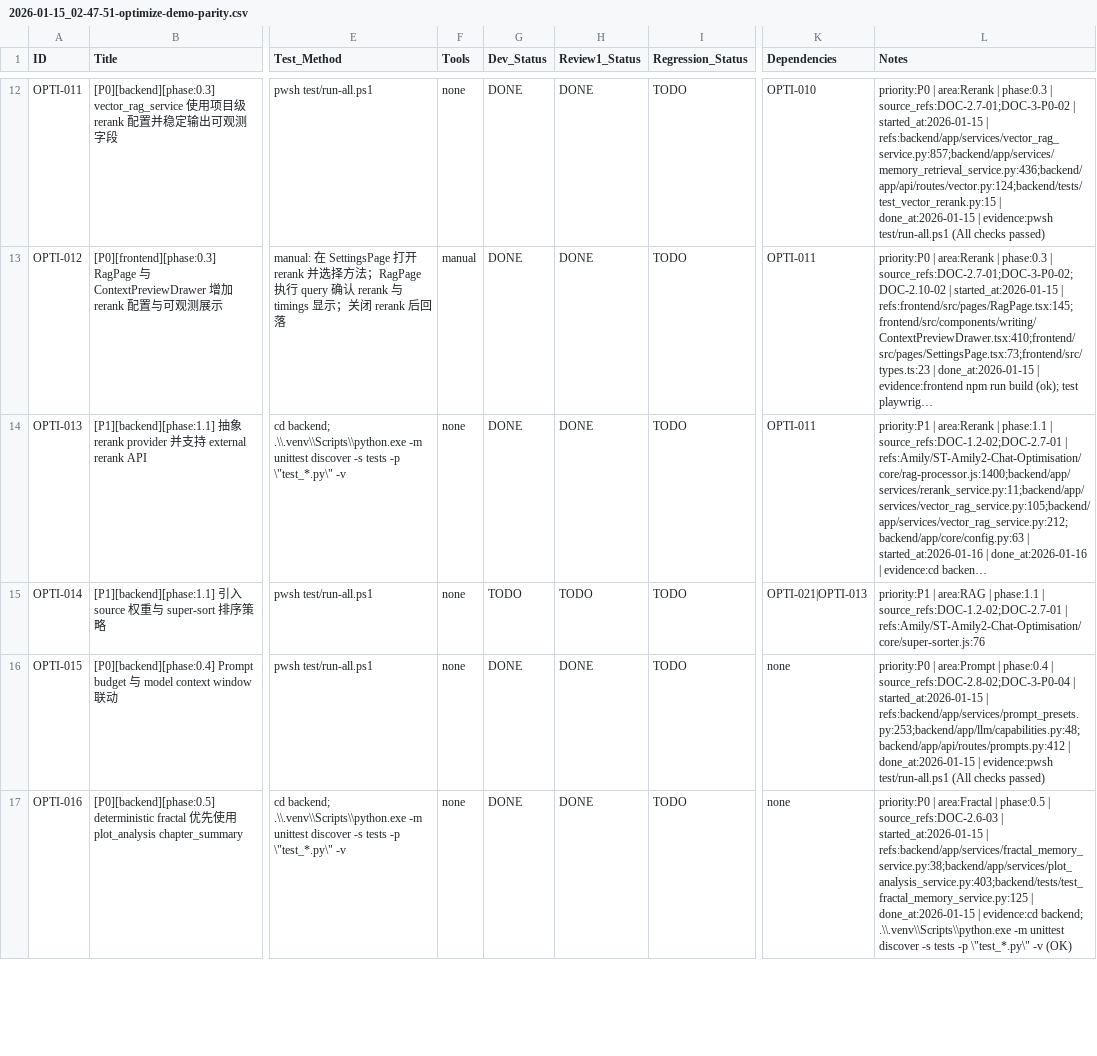
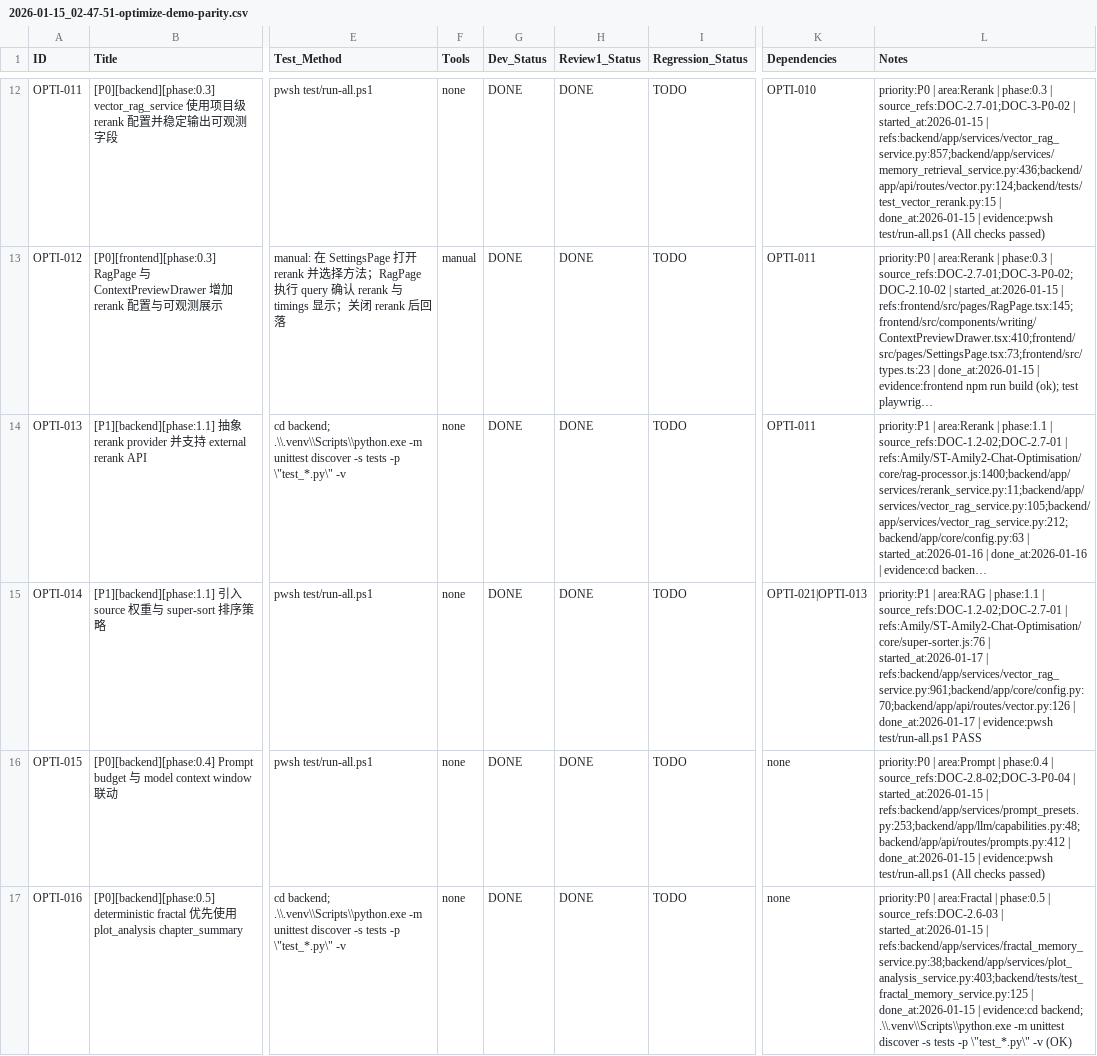
Before and after one commit to inliver233/Ai-Novel-Demo, a CSV file: issues/2026-01-15_02-47-51-optimize-demo-parity.csv, drawn as a sheet; only a part is shown, gaps mark what is left out; long unchanged cells end in …; the diff names each change by its address in the sheet, - before the commit and + after, or states it on an @@ line.

Commit message:
[OPTI-014] [P1][backend][phase:1.1] 引入 source 权重与 super-sort 排序策略

```diff
--- a/issues/2026-01-15_02-47-51-optimize-demo-parity.csv
+++ b/issues/2026-01-15_02-47-51-optimize-demo-parity.csv
-G15 (Dev_Status): TODO
+G15 (Dev_Status): DONE
-H15 (Review1_Status): TODO
+H15 (Review1_Status): DONE
-L15 (Notes): …| refs:Amily/ST-Amily2-Chat-Optimisation/core/super-sorter.js:76
+L15 (Notes): …| refs:Amily/ST-Amily2-Chat-Optimisation/core/super-sorter.js:76 | started_at:2026-01-17 | refs:backend/app/services/vector_rag_service.py:961;backend/app/core/config.py:70;backend/app/api/routes/vector.py:126 | done_at:2026-01-17 | evidence:pwsh test/run-all.ps1 PASS
```
Also changed, not shown: 2 other files.
